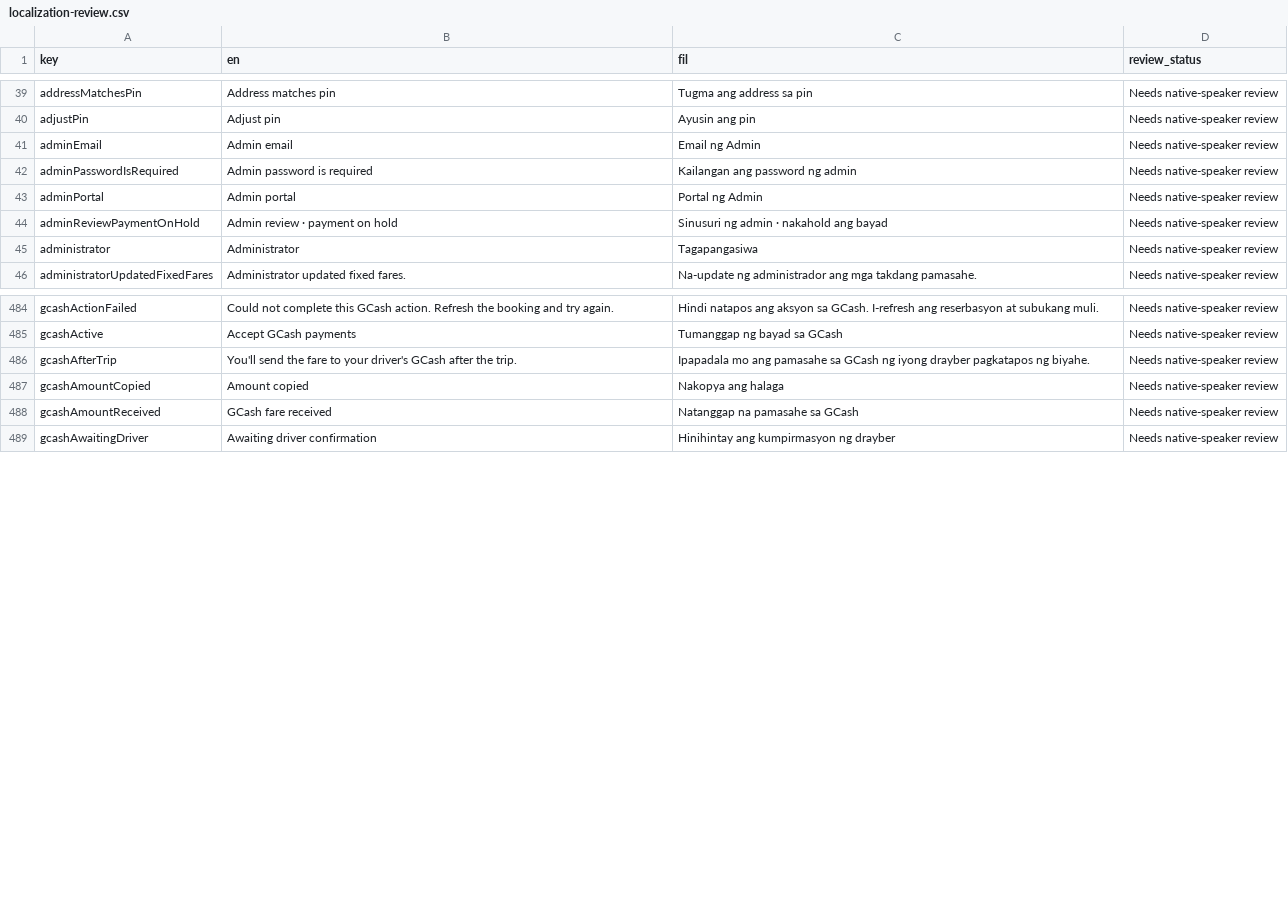
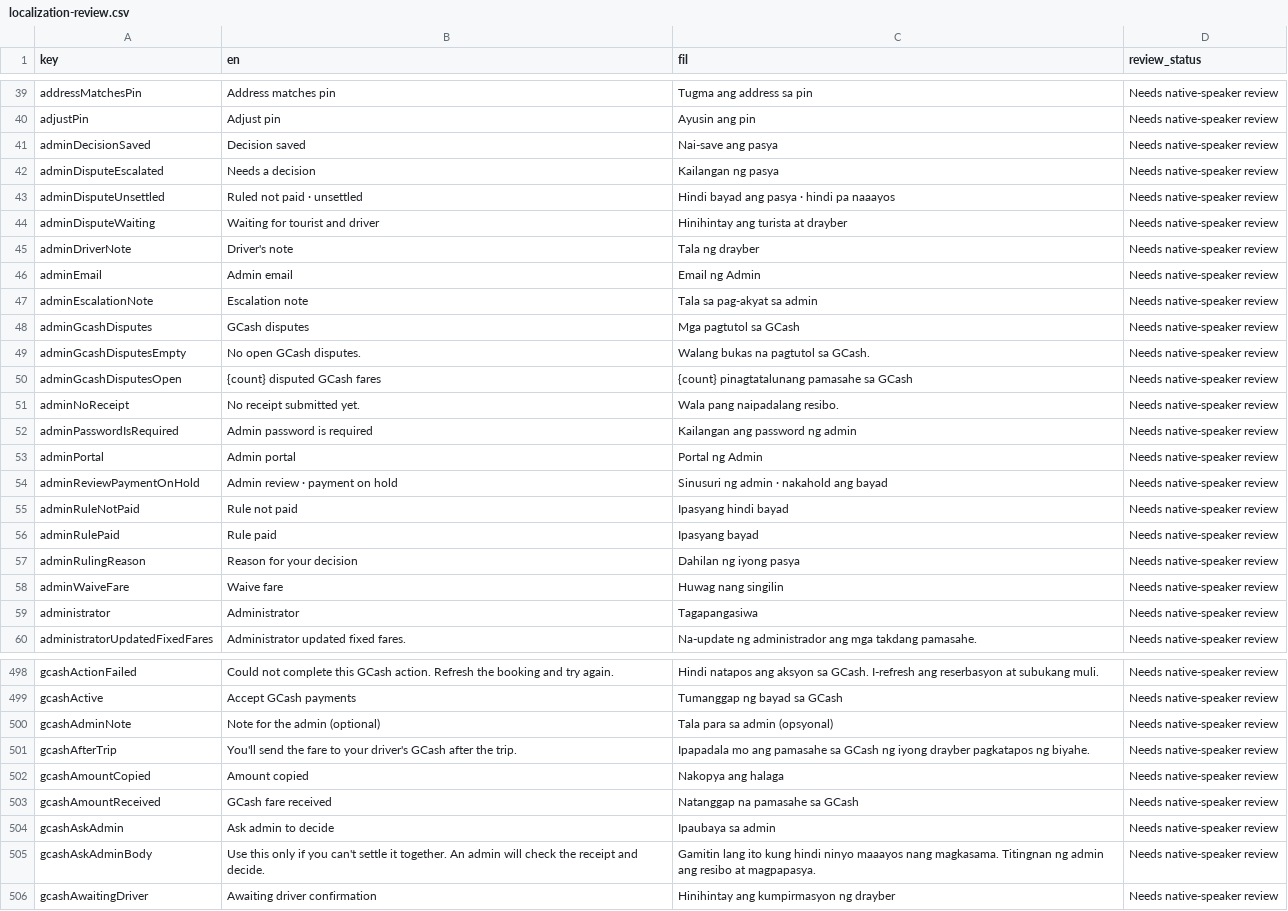
Before and after one commit to TraxexCo/tricgabay_app, a CSV file: docs/localization-review.csv, drawn as a sheet; only a part is shown, gaps mark what is left out; the diff covers the shown part only; the diff names each change by its address in the sheet, - before the commit and + after, or states it on an @@ line.

```diff
--- a/docs/localization-review.csv
+++ b/docs/localization-review.csv
+row 41: adminDecisionSaved | Decision saved | Nai-save ang pasya | Needs native-speaker review
+row 42: adminDisputeEscalated | Needs a decision | Kailangan ng pasya | Needs native-speaker review
+row 43: adminDisputeUnsettled | Ruled not paid · unsettled | Hindi bayad ang pasya · hindi pa naaayos | Needs native-speaker review
+row 44: adminDisputeWaiting | Waiting for tourist and driver | Hinihintay ang turista at drayber | Needs native-speaker review
+row 45: adminDriverNote | Driver's note | Tala ng drayber | Needs native-speaker review
+row 47: adminEscalationNote | Escalation note | Tala sa pag-akyat sa admin | Needs native-speaker review
+row 48: adminGcashDisputes | GCash disputes | Mga pagtutol sa GCash | Needs native-speaker review
+row 49: adminGcashDisputesEmpty | No open GCash disputes. | Walang bukas na pagtutol sa GCash. | Needs native-speaker review
+row 50: adminGcashDisputesOpen | {count} disputed GCash fares | {count} pinagtatalunang pamasahe sa GCash | Needs native-speaker review
+row 51: adminNoReceipt | No receipt submitted yet. | Wala pang naipadalang resibo. | Needs native-speaker review
+row 55: adminRuleNotPaid | Rule not paid | Ipasyang hindi bayad | Needs native-speaker review
+row 56: adminRulePaid | Rule paid | Ipasyang bayad | Needs native-speaker review
+row 57: adminRulingReason | Reason for your decision | Dahilan ng iyong pasya | Needs native-speaker review
+row 58: adminWaiveFare | Waive fare | Huwag nang singilin | Needs native-speaker review
+row 500: gcashAdminNote | Note for the admin (optional) | Tala para sa admin (opsyonal) | Needs native-speaker review
+row 504: gcashAskAdmin | Ask admin to decide | Ipaubaya sa admin | Needs native-speaker review
+row 505: gcashAskAdminBody | Use this only if you can't settle it together. An admin will check the receipt and decide. | Gamitin lang ito kung hindi ninyo maaayos nang magkasama. Titingnan ng admin ang resibo at magpapasya. | Needs native-speaker review
```
Also changed, not shown: 28 added rows elsewhere in this file, 48 other files.
